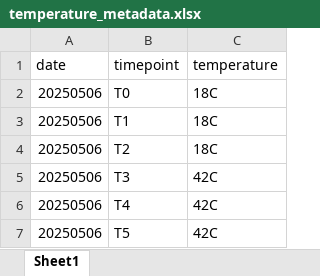
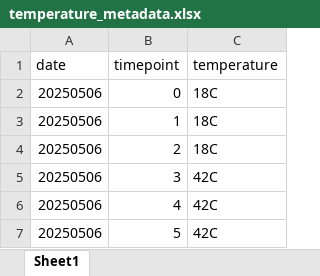
Before and after one commit to RobertsLab/resazurin-assay-development, an Excel workbook: data/usda-families/metadata/temperature_metadata.xlsx, sheet Sheet1, drawn as a sheet; values as stored, in another font and other column widths than the file's, no borders; the diff names each change by its address in the sheet, - before the commit and + after, or states it on an @@ line.

```diff
--- a/data/usda-families/metadata/temperature_metadata.xlsx (sheet Sheet1)
+++ b/data/usda-families/metadata/temperature_metadata.xlsx (sheet Sheet1)
-B2 (timepoint): T0
+B2 (timepoint): 0
-B3 (timepoint): T1
+B3 (timepoint): 1
-B4 (timepoint): T2
+B4 (timepoint): 2
-B5 (timepoint): T3
+B5 (timepoint): 3
-B6 (timepoint): T4
+B6 (timepoint): 4
-B7 (timepoint): T5
+B7 (timepoint): 5
```
Also changed, not shown: data/usda-families/metadata/sample_metadata.xlsx, data/usda-families/size/size.xlsx, 1 other file.
